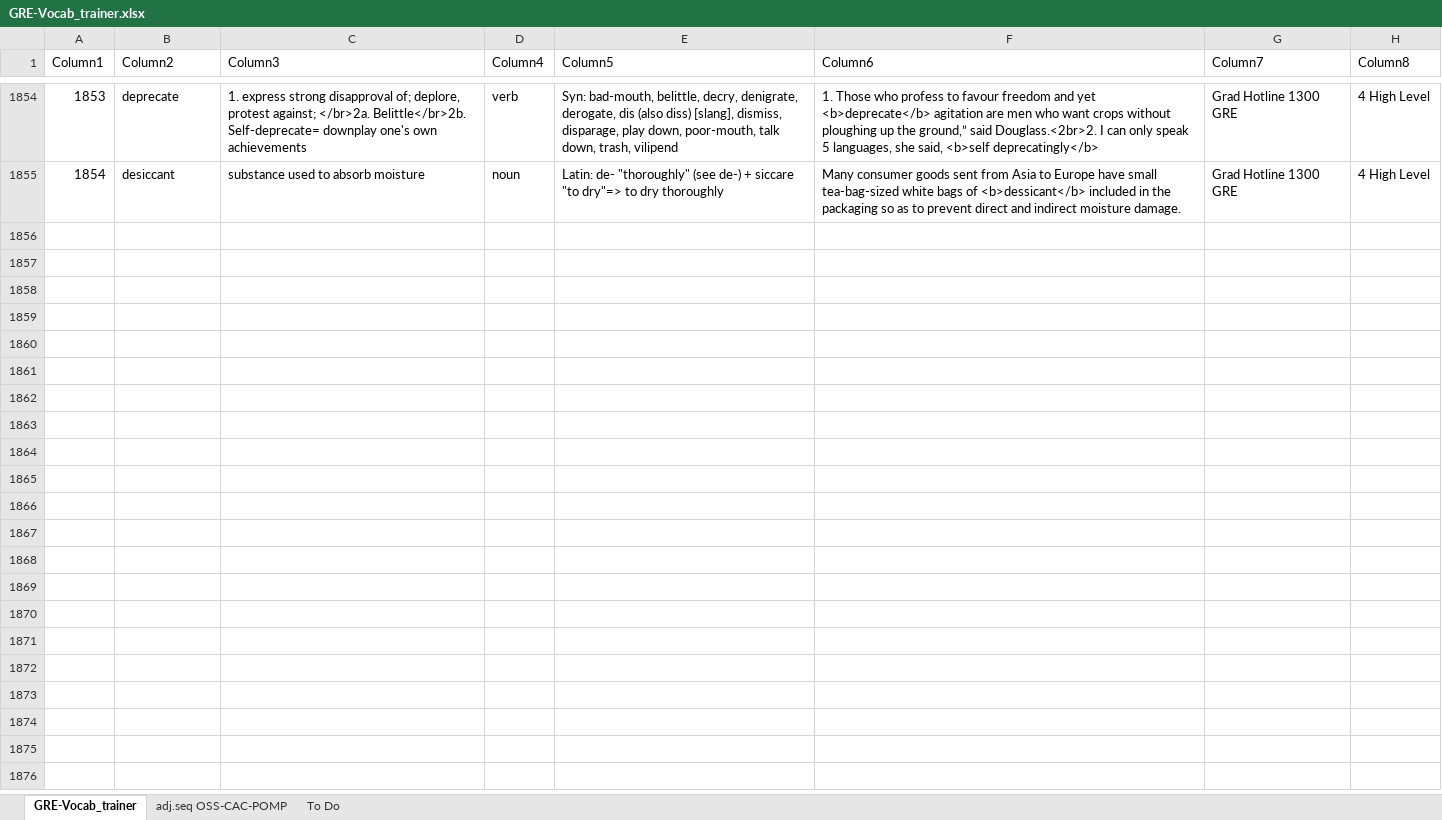
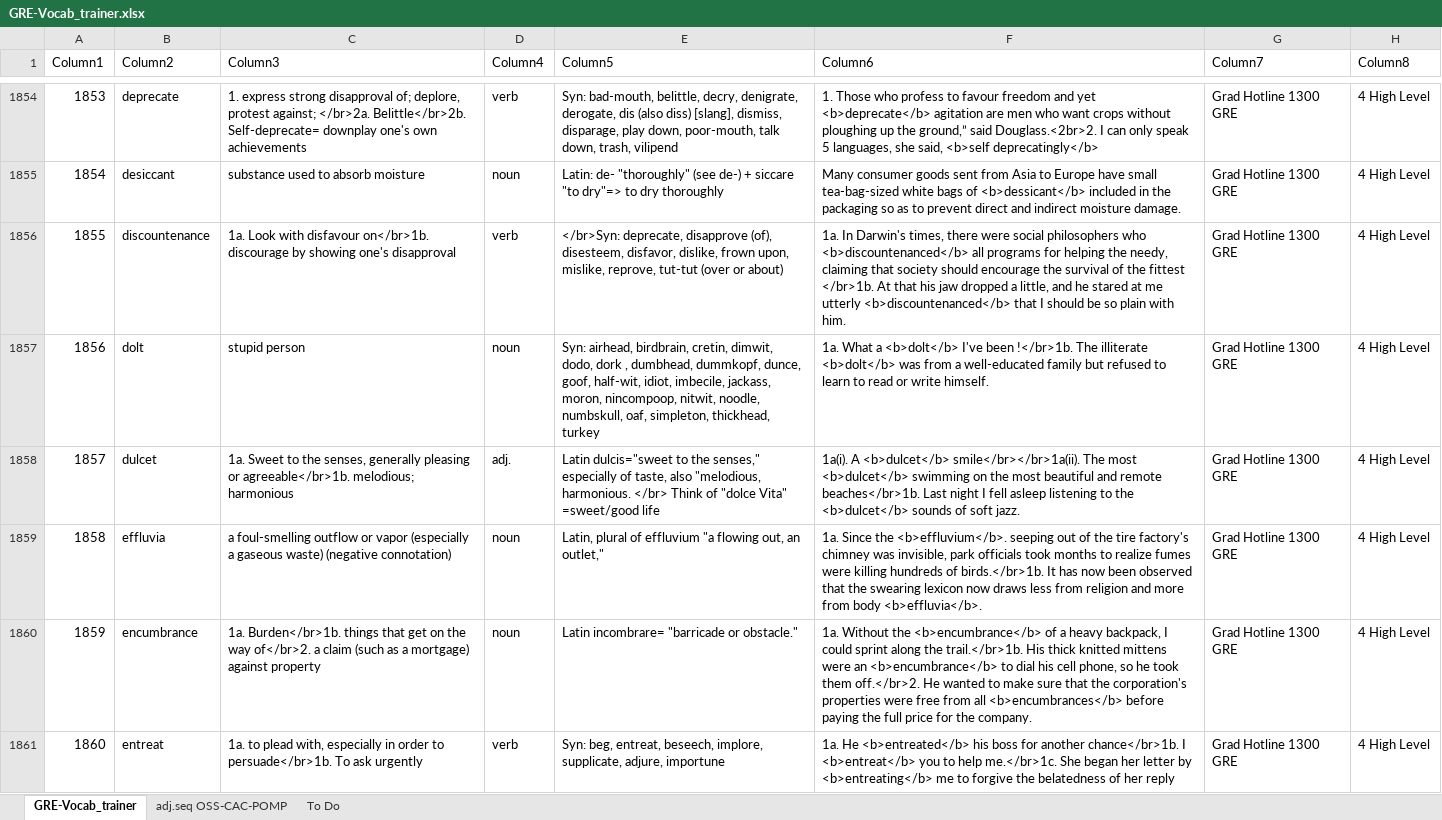
Before and after one commit to AlexBocken/GRE, an Excel workbook: GRE-Vocab_trainer.xlsx, sheet GRE-Vocab_trainer, drawn as a sheet; only a part is shown, gaps mark what is left out; values as stored, in another font and other column widths than the file's, no borders; conditional formats and table styles not drawn; the diff covers the shown part only; the diff names each change by its address in the sheet, - before the commit and + after, or states it on an @@ line.

```diff
--- a/GRE-Vocab_trainer.xlsx (sheet GRE-Vocab_trainer)
+++ b/GRE-Vocab_trainer.xlsx (sheet GRE-Vocab_trainer)
+row 1856: 1855 | discountenance | 1a. Look with disfavour on</br>1b. discourage by showing one's disapproval | verb | </br>Syn: deprecate, disapprove (of), disesteem, disfavor, dislike, frown upon, mislike, reprove, tut-tut (over or about) | 1a. In Darwin's times, there were social philosophers who <b>discountenanced</b> all programs for helping the needy, claiming that society should encourage the survival of the fittest </br>1b. At that his jaw dropped a little, and he stared at me utterly <b>discountenanced</b> that I should be so plain with him. | Grad Hotline 1300 GRE | 4 High Level
+row 1857: 1856 | dolt | stupid person | noun | Syn: airhead, birdbrain, cretin, dimwit, dodo, dork , dumbhead, dummkopf, dunce, goof, half-wit, idiot, imbecile, jackass, moron, nincompoop, nitwit, noodle, numbskull, oaf, simpleton, thickhead, turkey | 1a. What a <b>dolt</b> I've been !</br>1b. The illiterate <b>dolt</b> was from a well-educated family but refused to learn to read or write himself. | Grad Hotline 1300 GRE | 4 High Level
+row 1858: 1857 | dulcet | 1a. Sweet to the senses, generally pleasing or agreeable</br>1b. melodious; harmonious | adj. | Latin dulcis="sweet to the senses," especially of taste, also "melodious, harmonious. </br> Think of "dolce Vita" =sweet/good life | 1a(i). A <b>dulcet</b> smile</br></br>1a(ii). The most <b>dulcet</b> swimming on the most beautiful and remote beaches</br>1b. Last night I fell asleep listening to the <b>dulcet</b> sounds of soft jazz. | Grad Hotline 1300 GRE | 4 High Level
+row 1859: 1858 | effluvia | a foul-smelling outflow or vapor (especially a gaseous waste) (negative connotation) | noun | Latin, plural of effluvium "a flowing out, an outlet," | 1a. Since the <b>effluvium</b>. seeping out of the tire factory's chimney was invisible, park officials took months to realize fumes were killing hundreds of birds.</br>1b. It has now been observed that the swearing lexicon now draws less from religion and more from body <b>effluvia</b>. | Grad Hotline 1300 GRE | 4 High Level
+row 1860: 1859 | encumbrance | 1a. Burden</br>1b. things that get on the way of</br>2. a claim (such as a mortgage) against property | noun | Latin incombrare= "barricade or obstacle." | 1a. Without the <b>encumbrance</b> of a heavy backpack, I could sprint along the trail.</br>1b. His thick knitted mittens were an <b>encumbrance</b> to dial his cell phone, so he took them off.</br>2. He wanted to make sure that the corporation's properties were free from all <b>encumbrances</b> before paying the full price for the company. | Grad Hotline 1300 GRE | 4 High Level
+row 1861: 1860 | entreat | 1a. to plead with, especially in order to persuade</br>1b. To ask urgently | verb | Syn: beg, entreat, beseech, implore, supplicate, adjure, importune | 1a. He <b>entreated</b> his boss for another chance</br>1b. I <b>entreat</b> you to help me.</br>1c. She began her letter by <b>entreating</b> me to forgive the belatedness of her reply | Grad Hotline 1300 GRE | 4 High Level
```
Also changed, not shown: 15 added rows and 14 edited cells elsewhere in this sheet, 3 other files.
